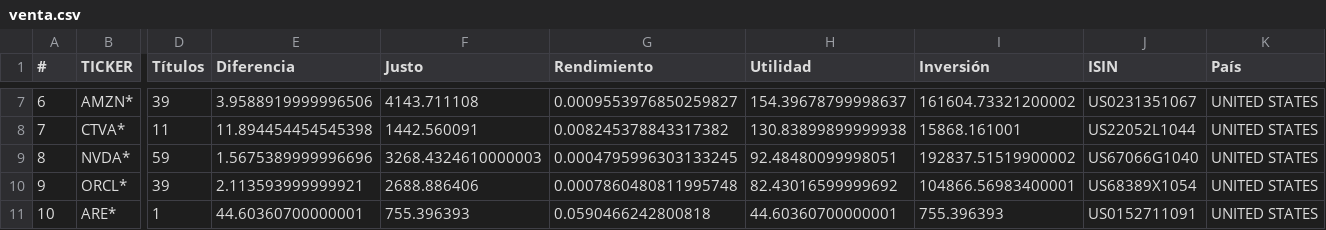
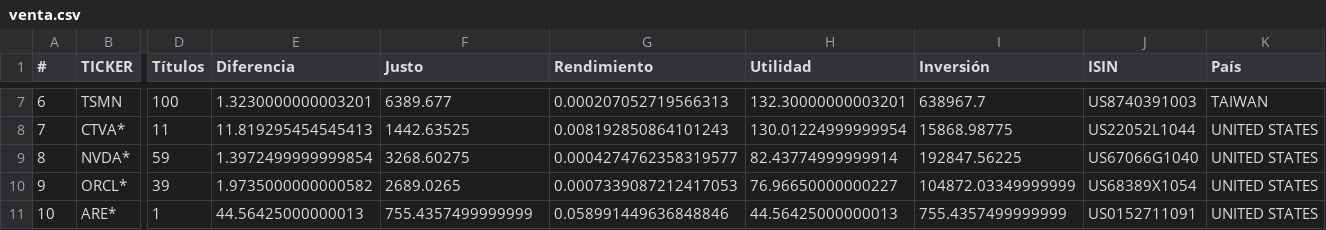
Before and after one commit to CompositeManTrader/Arbitraje-Dashboard, a CSV file: data/venta.csv, drawn as a sheet; only a part is shown, gaps mark what is left out; the diff covers the shown part only; the diff names each change by its address in the sheet, - before the commit and + after, or states it on an @@ line.

```diff
--- a/data/venta.csv
+++ b/data/venta.csv
-B7 (TICKER): AMZN*
+B7 (TICKER): TSMN
-D7 (Títulos): 39
+D7 (Títulos): 100
-E7 (Diferencia): 3.9588919999996506
+E7 (Diferencia): 1.3230000000003201
-F7 (Justo): 4143.711108
+F7 (Justo): 6389.677
-G7 (Rendimiento): 0.0009553976850259827
+G7 (Rendimiento): 0.000207052719566313
-H7 (Utilidad): 154.39678799998637
+H7 (Utilidad): 132.30000000003201
-I7 (Inversión): 161604.73321200002
+I7 (Inversión): 638967.7
-J7 (ISIN): US0231351067
+J7 (ISIN): US8740391003
-K7 (País): UNITED STATES
+K7 (País): TAIWAN
-E8 (Diferencia): 11.894454454545398
+E8 (Diferencia): 11.819295454545413
-F8 (Justo): 1442.560091
+F8 (Justo): 1442.63525
-G8 (Rendimiento): 0.008245378843317382
+G8 (Rendimiento): 0.008192850864101243
-H8 (Utilidad): 130.83899899999938
+H8 (Utilidad): 130.01224999999954
-I8 (Inversión): 15868.161001
+I8 (Inversión): 15868.98775
-E9 (Diferencia): 1.5675389999996696
+E9 (Diferencia): 1.3972499999999854
-F9 (Justo): 3268.4324610000003
+F9 (Justo): 3268.60275
-G9 (Rendimiento): 0.0004795996303133245
+G9 (Rendimiento): 0.0004274762358319577
-H9 (Utilidad): 92.48480099998051
+H9 (Utilidad): 82.43774999999914
-I9 (Inversión): 192837.51519900002
+I9 (Inversión): 192847.56225
-E10 (Diferencia): 2.113593999999921
+E10 (Diferencia): 1.9735000000000582
-F10 (Justo): 2688.886406
+F10 (Justo): 2689.0265
-G10 (Rendimiento): 0.0007860480811995748
+G10 (Rendimiento): 0.0007339087212417053
-H10 (Utilidad): 82.43016599999692
+H10 (Utilidad): 76.96650000000227
-I10 (Inversión): 104866.56983400001
+I10 (Inversión): 104872.03349999999
-E11 (Diferencia): 44.60360700000001
+E11 (Diferencia): 44.56425000000013
-F11 (Justo): 755.396393
+F11 (Justo): 755.4357499999999
-G11 (Rendimiento): 0.0590466242800818
+G11 (Rendimiento): 0.058991449636848846
-H11 (Utilidad): 44.60360700000001
+H11 (Utilidad): 44.56425000000013
-I11 (Inversión): 755.396393
+I11 (Inversión): 755.4357499999999
```
Also changed, not shown: 36 edited cells elsewhere in this file.
